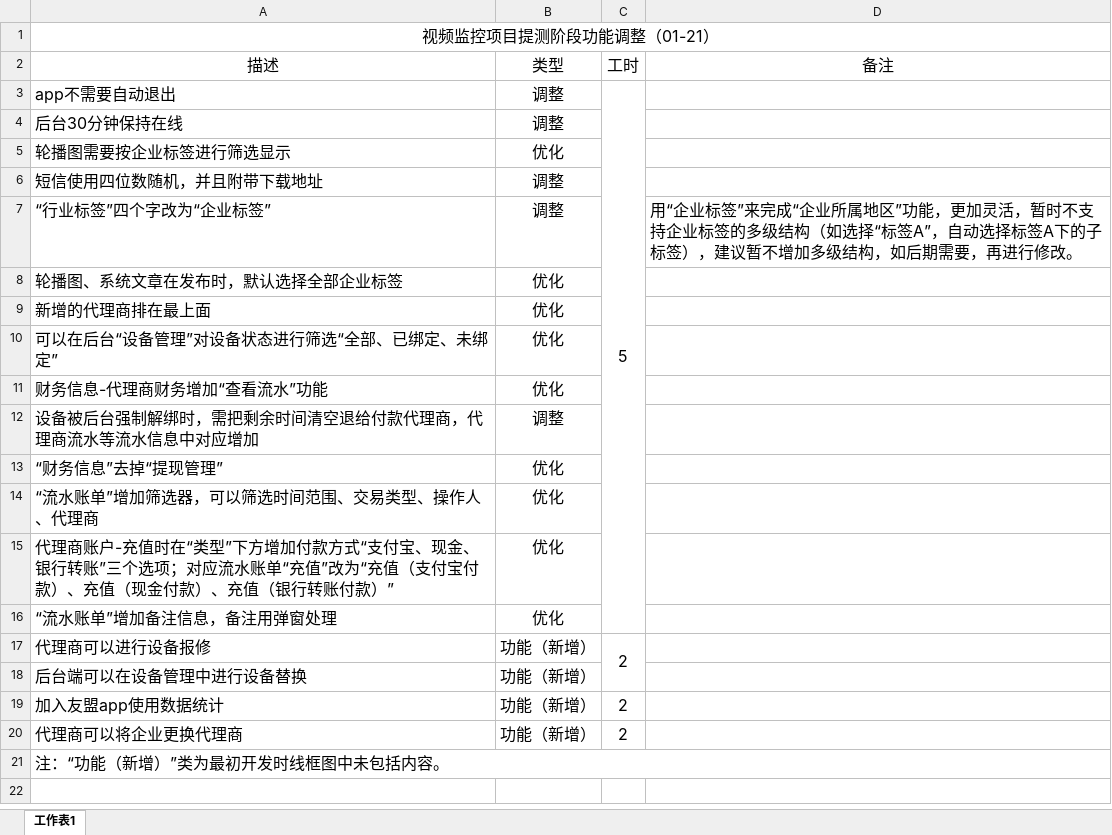
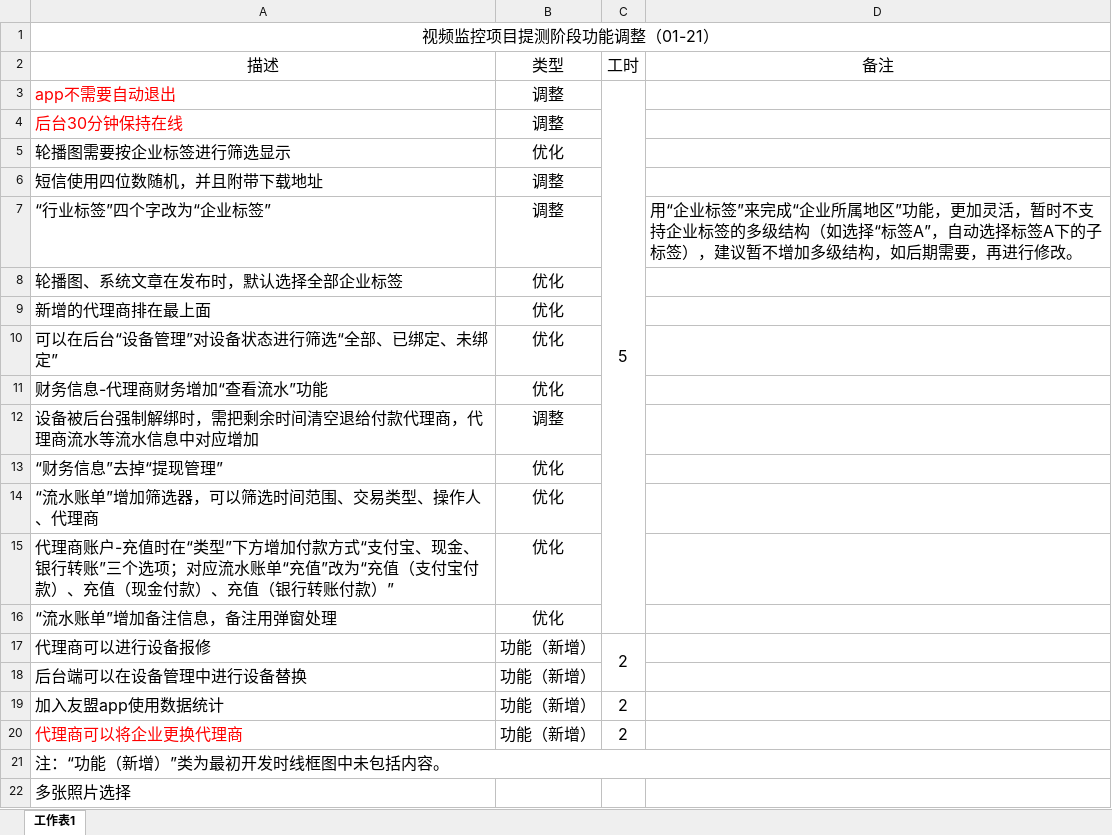
Before and after one commit to RainworD/videoProject, an Excel workbook: product/视频监控项目提测阶段功能调整.xlsx, sheet 工作表1, drawn as a sheet; values as stored, in another font and other column widths than the file's, no borders; the diff names each change by its address in the sheet, - before the commit and + after, or states it on an @@ line.

```diff
--- a/product/视频监控项目提测阶段功能调整.xlsx (sheet 工作表1)
+++ b/product/视频监控项目提测阶段功能调整.xlsx (sheet 工作表1)
-A3:A4 text colour: black
+A3:A4 text colour: #FF0000
-A20 text colour: black
+A20 text colour: #FF0000
+row 22: 多张照片选择
```
Also changed, not shown: 2 other files.
